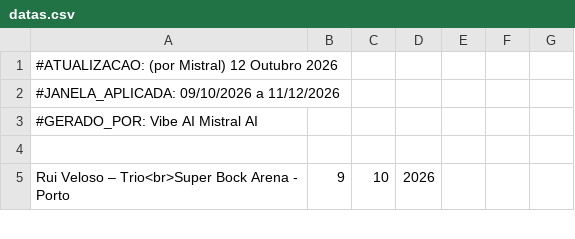
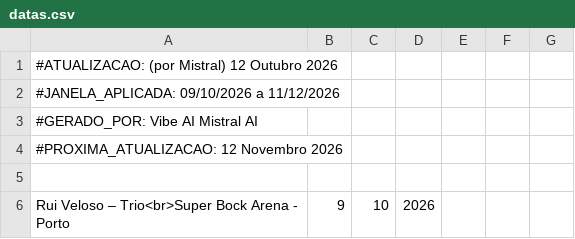
Before and after one commit to jguima1974/android, a CSV file: datas.csv, drawn as a sheet; only a part is shown.

Commit message:
datas.csv: adicionada linha #PROXIMA_ATUALIZACAO (12 Novembro 2026) conforme agendamento mensal

```diff
--- a/datas.csv
+++ b/datas.csv
@@ -3,2 +3,3 @@
 #GERADO_POR: Vibe AI Mistral AI,,,,,,
+#PROXIMA_ATUALIZACAO: 12 Novembro 2026,,,,,,
 ,,,,,,
```
